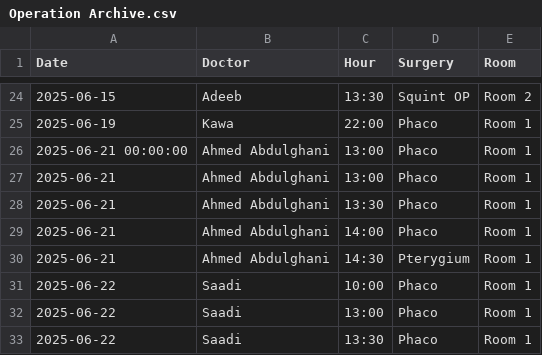
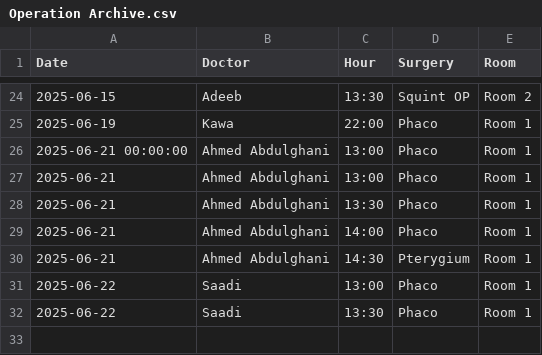
Before and after one commit to ParezDzay/Global, a CSV file: Operation Archive.csv, drawn as a sheet; only a part is shown, gaps mark what is left out.

Commit message:
Update Operation Archive.csv

```diff
--- a/Operation Archive.csv
+++ b/Operation Archive.csv
@@ -30,3 +30,2 @@ Date,Doctor,Hour,Surgery,Room
 2025-06-21,Ahmed Abdulghani,14:30,Pterygium,Room 1
-2025-06-22,Saadi,10:00,Phaco,Room 1
 2025-06-22,Saadi,13:00,Phaco,Room 1
```
